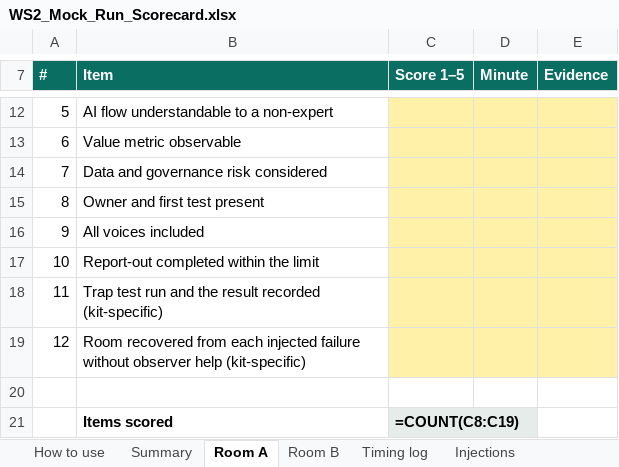
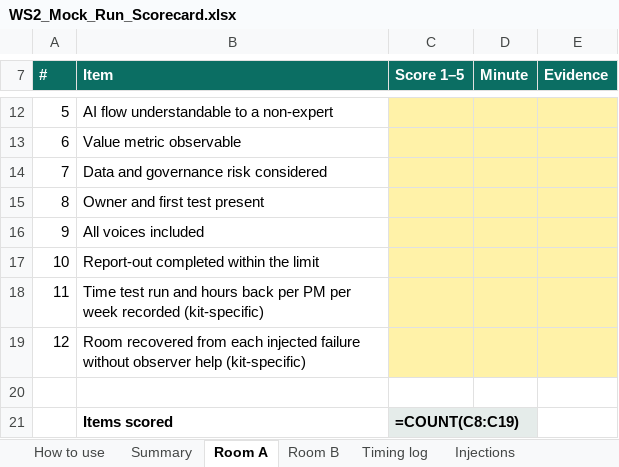
Before and after one commit to venu300676-cyber/playfield, an Excel workbook: ws2/files/WS2_Mock_Run_Scorecard.xlsx, sheet Room A, drawn as a sheet; only a part is shown, gaps mark what is left out; values as stored, in another font and other column widths than the file's, no borders; formulas without a stored value are shown as written; the diff names each change by its address in the sheet, - before the commit and + after, or states it on an @@ line.

```diff
--- a/ws2/files/WS2_Mock_Run_Scorecard.xlsx (sheet Room A)
+++ b/ws2/files/WS2_Mock_Run_Scorecard.xlsx (sheet Room A)
-B18 (Item): Trap test run and the result recorded (kit-specific)
+B18 (Item): Time test run and hours back per PM per week recorded (kit-specific)
```
Also changed, not shown: sheet Room B, 38 other files.
